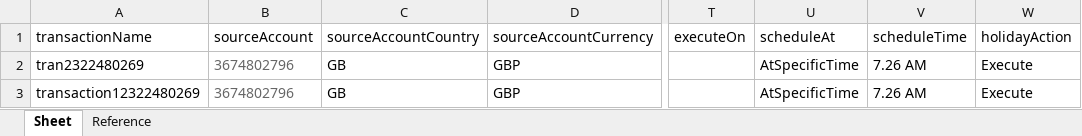
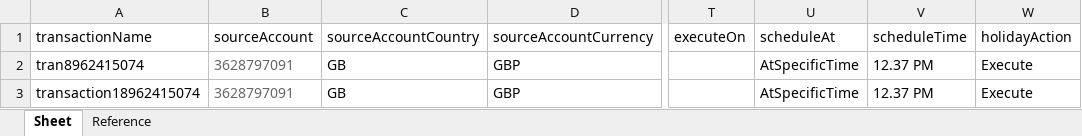
Before and after one commit to deepakdude938/upp, an Excel workbook: src/main/resources/BulkUploadAdhocTnx_GBAccount.xlsx, sheet Sheet, drawn as a sheet; only a part is shown, gaps mark what is left out; values as stored, in another font and other column widths than the file's, no borders; charts and pictures not drawn; the diff names each change by its address in the sheet, - before the commit and + after, or states it on an @@ line.

```diff
--- a/src/main/resources/BulkUploadAdhocTnx_GBAccount.xlsx (sheet Sheet)
+++ b/src/main/resources/BulkUploadAdhocTnx_GBAccount.xlsx (sheet Sheet)
-A2: tran2322480269
+A2: tran8962415074
-B2:B3: 3674802796
+B2:B3: 3628797091
-V2:V3: 7.26 AM
+V2:V3: 12.37 PM
-A3: transaction12322480269
+A3: transaction18962415074
```
Also changed, not shown: 15 other files.
